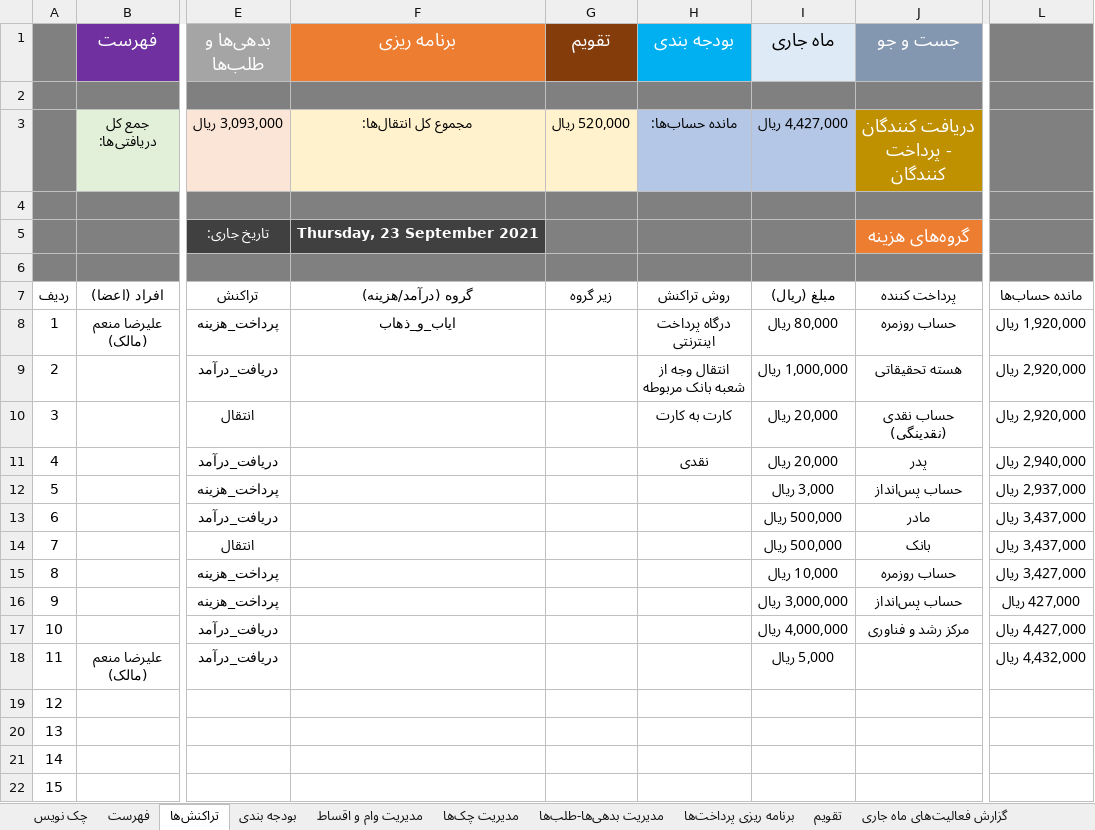
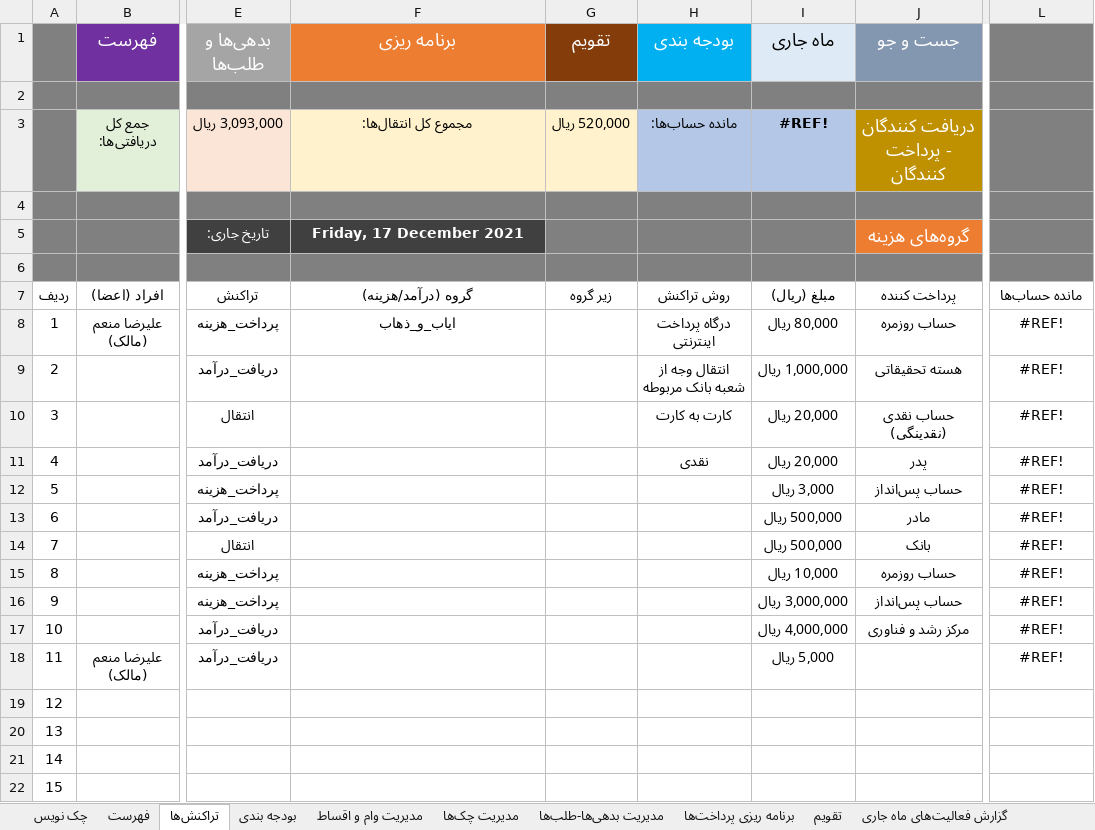
Before and after one commit to alirezamonem/Excel-Personal-Accountant-File, an Excel workbook: Personal Accountant.xlsm, sheet تراکنش‌ها, drawn as a sheet; only a part is shown, gaps mark what is left out; values as stored, in another font and other column widths than the file's, no borders; conditional formats and table styles not drawn; the diff names each change by its address in the sheet, - before the commit and + after, or states it on an @@ line.

```diff
--- a/Personal Accountant.xlsm (sheet تراکنش‌ها)
+++ b/Personal Accountant.xlsm (sheet تراکنش‌ها)
-I3 (ماه جاری): 4,427,000 ريال
+I3 (ماه جاری): #REF!
-F5 (برنامه ریزی): Thursday, 23 September 2021
+F5 (برنامه ریزی): Friday, 17 December 2021
-L8: 1,920,000 ريال
+L8: #REF!
-L9:L10: 2,920,000 ريال
+L9:L10: #REF!
-L11: 2,940,000 ريال
+L11: #REF!
-L12: 2,937,000 ريال
+L12: #REF!
-L13:L14: 3,437,000 ريال
+L13:L14: #REF!
-L15: 3,427,000 ريال
+L15: #REF!
-L16: 427,000 ريال
+L16: #REF!
-L17: 4,427,000 ريال
+L17: #REF!
-L18: 4,432,000 ريال
+L18: #REF!
```
Also changed, not shown: sheet تنظیمات حساب, sheet تنظیمات دفترچه, sheet چک نویس, sheet راهنما, 1 other file.
